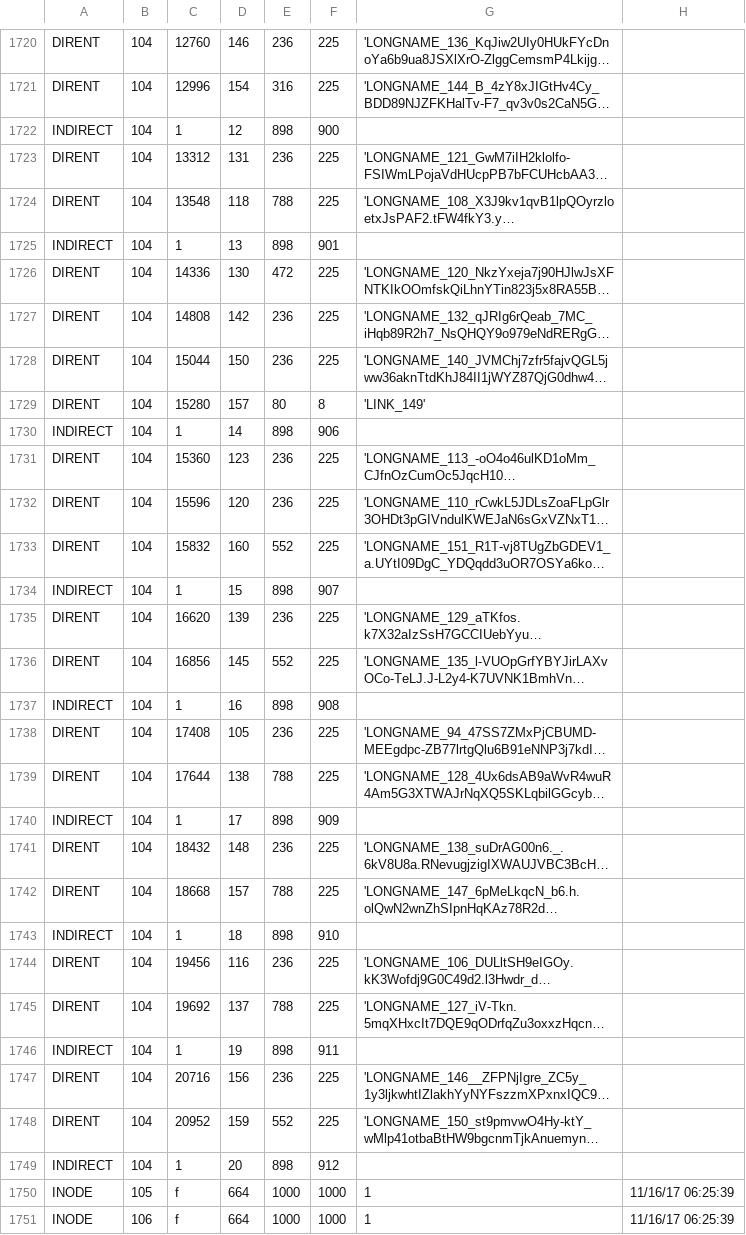
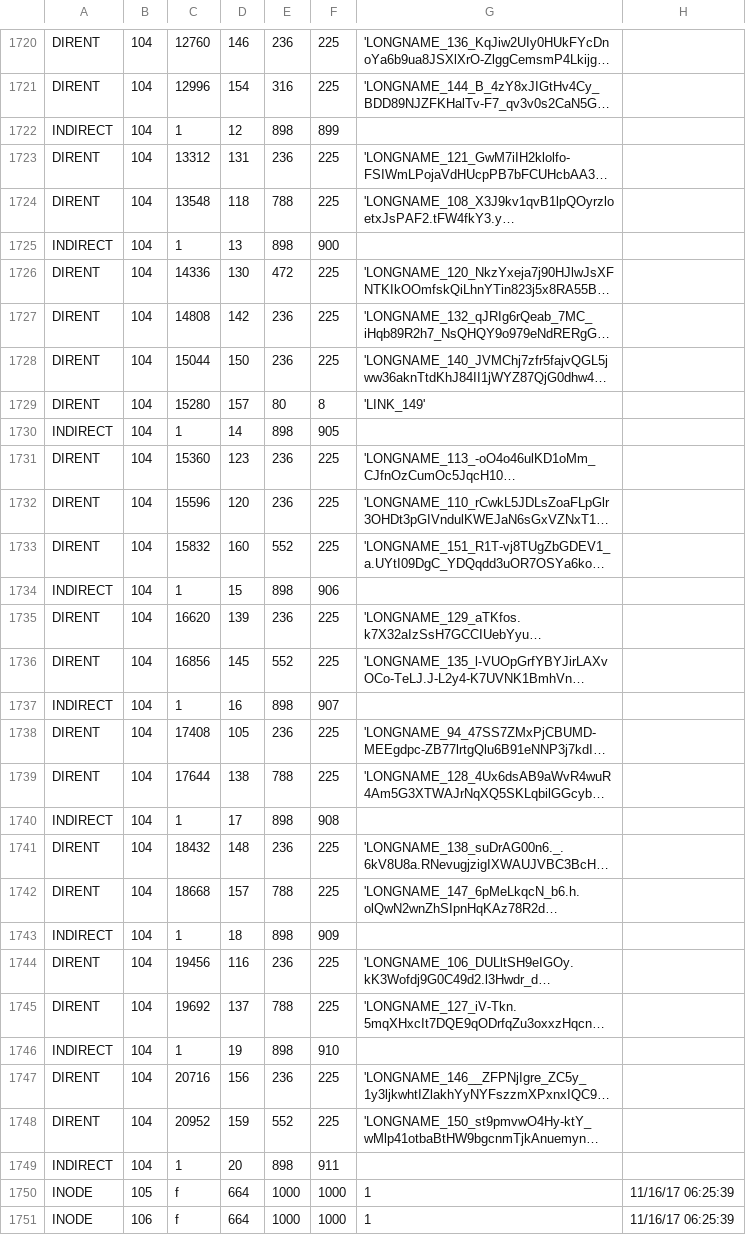
Before and after one commit to kuanxw/3a, a CSV file: out.csv, drawn as a sheet; only a part is shown, gaps mark what is left out; long unchanged cells end in …; the diff covers the shown part only; the diff names each change by its address in the sheet, - before the commit and + after, or states it on an @@ line.

```diff
--- a/out.csv
+++ b/out.csv
-F1722: 900
+F1722: 899
-F1725: 901
+F1725: 900
-F1730: 906
+F1730: 905
-F1734: 907
+F1734: 906
-F1737: 908
+F1737: 907
-F1740: 909
+F1740: 908
-F1743: 910
+F1743: 909
-F1746: 911
+F1746: 910
-F1749: 912
+F1749: 911
```
Also changed, not shown: 30 edited cells elsewhere in this file, 1 other file.
